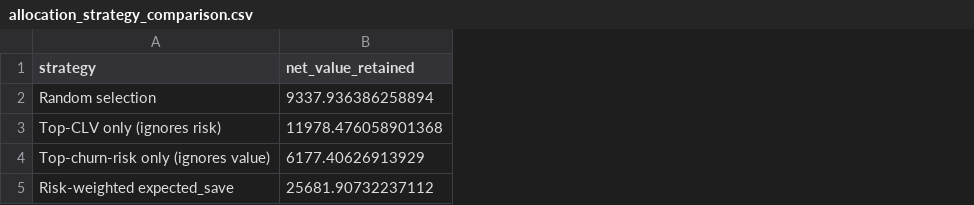
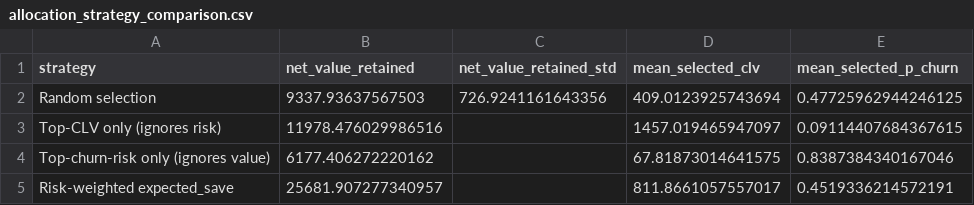
Before and after one commit to Pinto-Stephen/CLV-churn-telecom, a CSV file: reports/allocation_strategy_comparison.csv, drawn as a sheet; the diff names each change by its address in the sheet, - before the commit and + after, or states it on an @@ line.

```diff
--- a/reports/allocation_strategy_comparison.csv
+++ b/reports/allocation_strategy_comparison.csv
+column C (net_value_retained_std), row 2: 726.9241161643356
+column D (mean_selected_clv), rows 2-5: 409.0123925743694 | 1457.019465947097 | 67.81873014641575 | 811.8661057557017
+column E (mean_selected_p_churn), rows 2-5: 0.47725962944246125 | 0.09114407684367615 | 0.8387384340167046 | 0.4519336214572191
-B2 (net_value_retained): 9337.936386258894
+B2 (net_value_retained): 9337.93637567503
-B3 (net_value_retained): 11978.476058901368
+B3 (net_value_retained): 11978.476029986516
-B4 (net_value_retained): 6177.40626913929
+B4 (net_value_retained): 6177.406272220162
-B5 (net_value_retained): 25681.90732237112
+B5 (net_value_retained): 25681.907277340957
```
Also changed, not shown: reports/allocation.csv, reports/allocation_sensitivity.csv, 18 other files.
